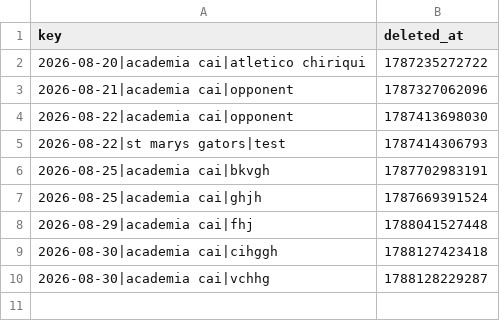
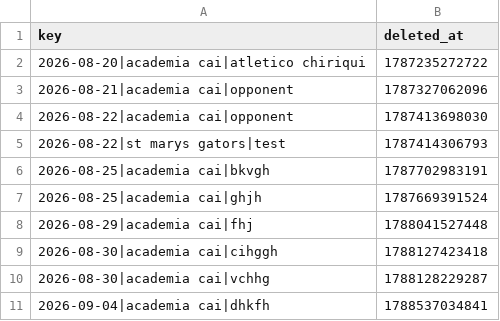
Before and after one commit to pepinllamas/match-data, a CSV file: deleted.csv, drawn as a sheet.

Commit message:
Update deleted-game record

```diff
--- a/deleted.csv
+++ b/deleted.csv
@@ -10 +10,2 @@ key,deleted_at
 "2026-08-30|academia cai|vchhg",1788128229287
+"2026-09-04|academia cai|dhkfh",1788537034841
```
